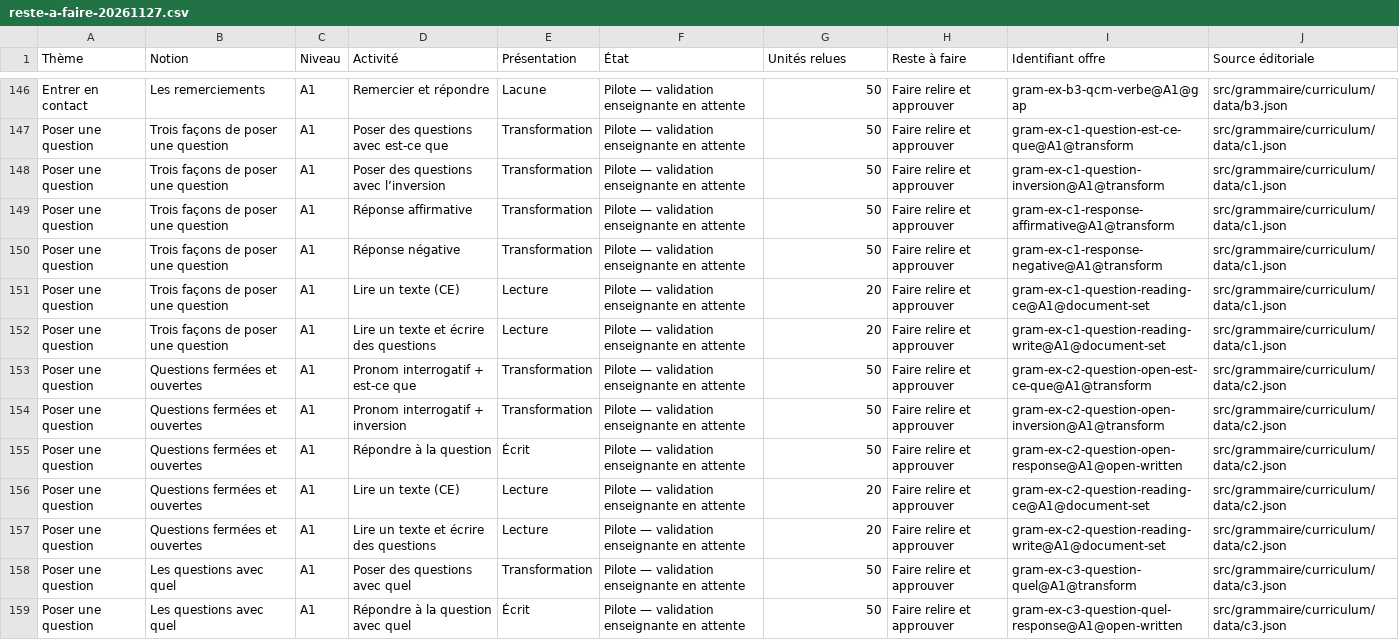
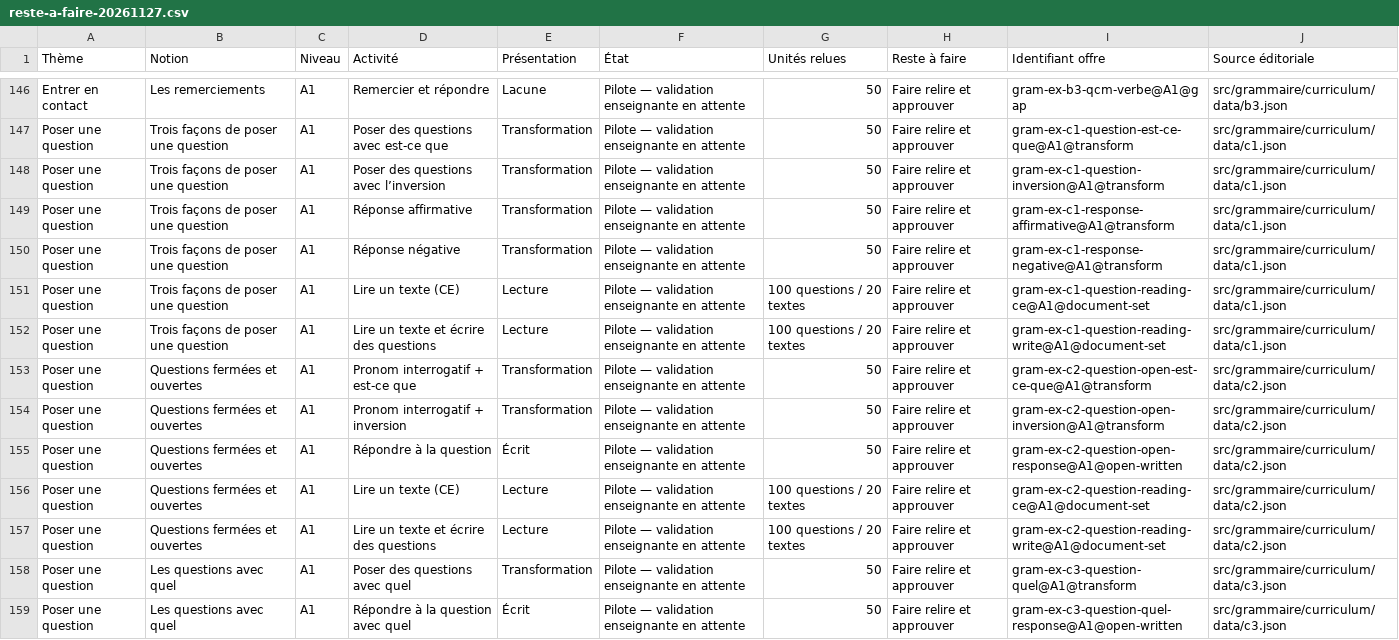
Before and after one commit to oasi-phuoc/doc-prof, a CSV file: docs/grammaire/implementation/reste-a-faire-20261127.csv, drawn as a sheet; only a part is shown, gaps mark what is left out; the diff covers the shown part only.

Commit message:
Préciser les questions de lecture et le suivi des pilotes

```diff
--- a/docs/grammaire/implementation/reste-a-faire-20261127.csv
+++ b/docs/grammaire/implementation/reste-a-faire-20261127.csv
@@ -150,4 +150,4 @@ Poser une question;Trois façons de poser une question;A1;Réponse affirmative;T
 Poser une question;Trois façons de poser une question;A1;Réponse négative;Transformation;Pilote — validation enseignante en attente;50;Faire relire et approuver;gram-ex-c1-response-negative@A1@transform;src/grammaire/curriculum/data/c1.json
-Poser une question;Trois façons de poser une question;A1;Lire un texte (CE);Lecture;Pilote — validation enseignante en attente;20;Faire relire et approuver;gram-ex-c1-question-reading-ce@A1@document-set;src/grammaire/curriculum/data/c1.json
-Poser une question;Trois façons de poser une question;A1;Lire un texte et écrire des questions;Lecture;Pilote — validation enseignante en attente;20;Faire relire et approuver;gram-ex-c1-question-reading-write@A1@document-set;src/grammaire/curriculum/data/c1.json
+Poser une question;Trois façons de poser une question;A1;Lire un texte (CE);Lecture;Pilote — validation enseignante en attente;100 questions / 20 textes;Faire relire et approuver;gram-ex-c1-question-reading-ce@A1@document-set;src/grammaire/curriculum/data/c1.json
+Poser une question;Trois façons de poser une question;A1;Lire un texte et écrire des questions;Lecture;Pilote — validation enseignante en attente;100 questions / 20 textes;Faire relire et approuver;gram-ex-c1-question-reading-write@A1@document-set;src/grammaire/curriculum/data/c1.json
 Poser une question;Questions fermées et ouvertes;A1;Pronom interrogatif + est-ce que;Transformation;Pilote — validation enseignante en attente;50;Faire relire et approuver;gram-ex-c2-question-open-est-ce-que@A1@transform;src/grammaire/curriculum/data/c2.json
@@ -155,4 +155,4 @@ Poser une question;Questions fermées et ouvertes;A1;Pronom interrogatif + inver
 Poser une question;Questions fermées et ouvertes;A1;Répondre à la question;Écrit;Pilote — validation enseignante en attente;50;Faire relire et approuver;gram-ex-c2-question-open-response@A1@open-written;src/grammaire/curriculum/data/c2.json
-Poser une question;Questions fermées et ouvertes;A1;Lire un texte (CE);Lecture;Pilote — validation enseignante en attente;20;Faire relire et approuver;gram-ex-c2-question-reading-ce@A1@document-set;src/grammaire/curriculum/data/c2.json
-Poser une question;Questions fermées et ouvertes;A1;Lire un texte et écrire des questions;Lecture;Pilote — validation enseignante en attente;20;Faire relire et approuver;gram-ex-c2-question-reading-write@A1@document-set;src/grammaire/curriculum/data/c2.json
+Poser une question;Questions fermées et ouvertes;A1;Lire un texte (CE);Lecture;Pilote — validation enseignante en attente;100 questions / 20 textes;Faire relire et approuver;gram-ex-c2-question-reading-ce@A1@document-set;src/grammaire/curriculum/data/c2.json
+Poser une question;Questions fermées et ouvertes;A1;Lire un texte et écrire des questions;Lecture;Pilote — validation enseignante en attente;100 questions / 20 textes;Faire relire et approuver;gram-ex-c2-question-reading-write@A1@document-set;src/grammaire/curriculum/data/c2.json
 Poser une question;Les questions avec quel;A1;Poser des questions avec quel;Transformation;Pilote — validation enseignante en attente;50;Faire relire et approuver;gram-ex-c3-question-quel@A1@transform;src/grammaire/curriculum/data/c3.json
```
Also changed, not shown: 32 edited cells elsewhere in this file, scripts/grammar_curriculum/arguments-lectures-modes.tsv, 9 other files.
